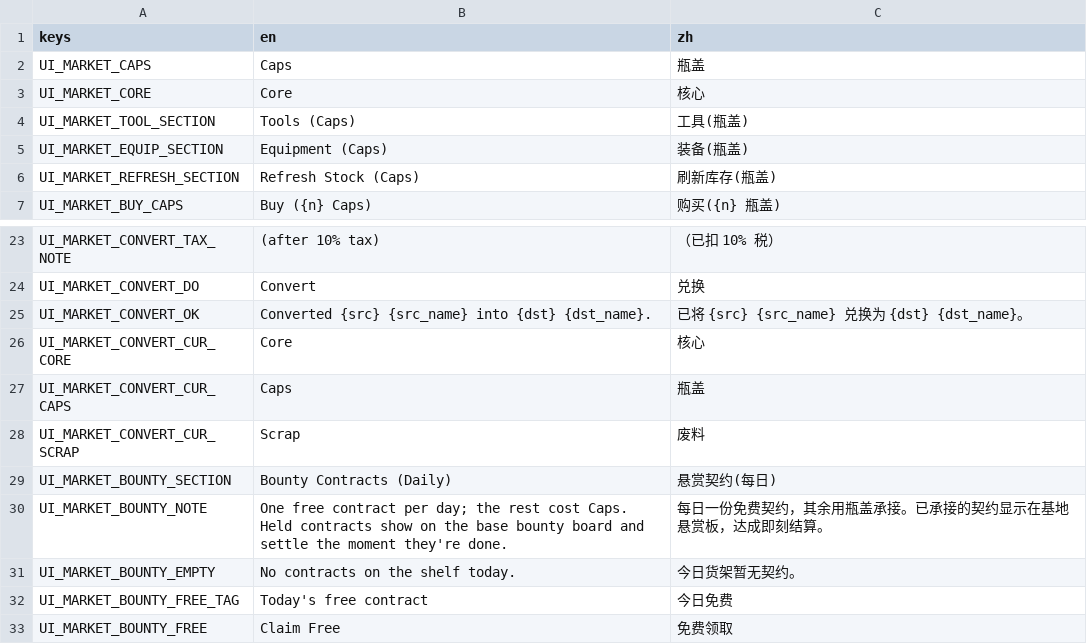
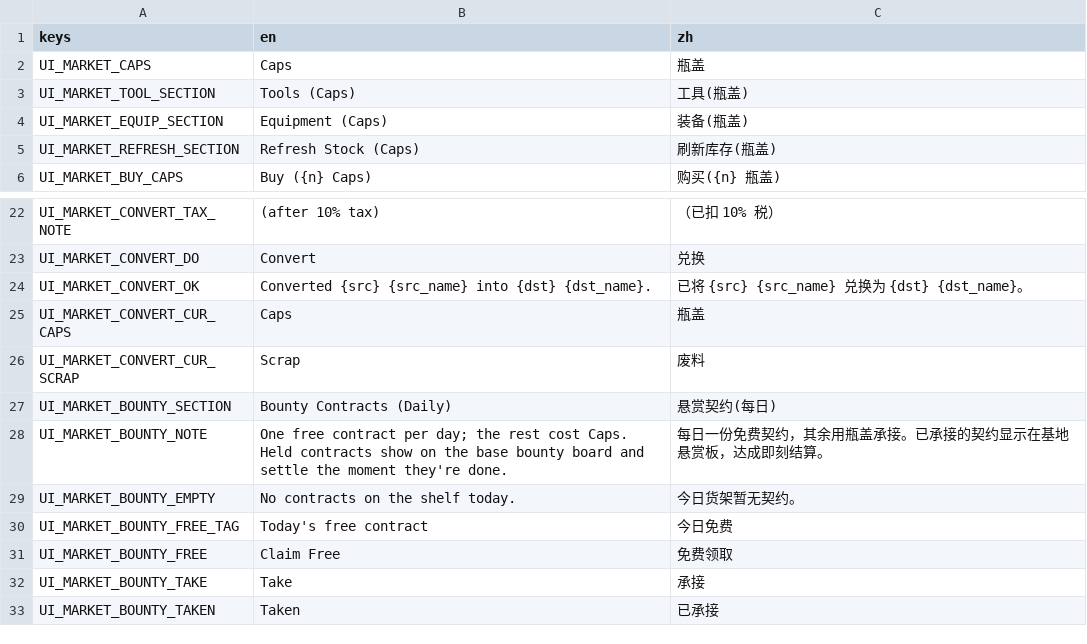
Before and after one commit to Jelly13124/Cardgame, a CSV file: assets/translations/ui_build_market.csv, drawn as a sheet; only a part is shown, gaps mark what is left out; the shorter side is filled out with more unchanged rows.

```diff
--- a/assets/translations/ui_build_market.csv
+++ b/assets/translations/ui_build_market.csv
@@ -2,3 +2,2 @@ keys,en,zh
 UI_MARKET_CAPS,Caps,瓶盖
-UI_MARKET_CORE,Core,核心
 UI_MARKET_TOOL_SECTION,Tools (Caps),工具(瓶盖)
@@ -25,3 +24,2 @@ UI_MARKET_CONVERT_DO,Convert,兑换
 UI_MARKET_CONVERT_OK,"Converted {src} {src_name} into {dst} {dst_name}.","已将 {src} {src_name} 兑换为 {dst} {dst_name}。"
-UI_MARKET_CONVERT_CUR_CORE,Core,核心
 UI_MARKET_CONVERT_CUR_CAPS,Caps,瓶盖
```
Also changed, not shown: assets/translations/ui_build_clinic.csv, assets/translations/ui_common.csv, 22 other files.
